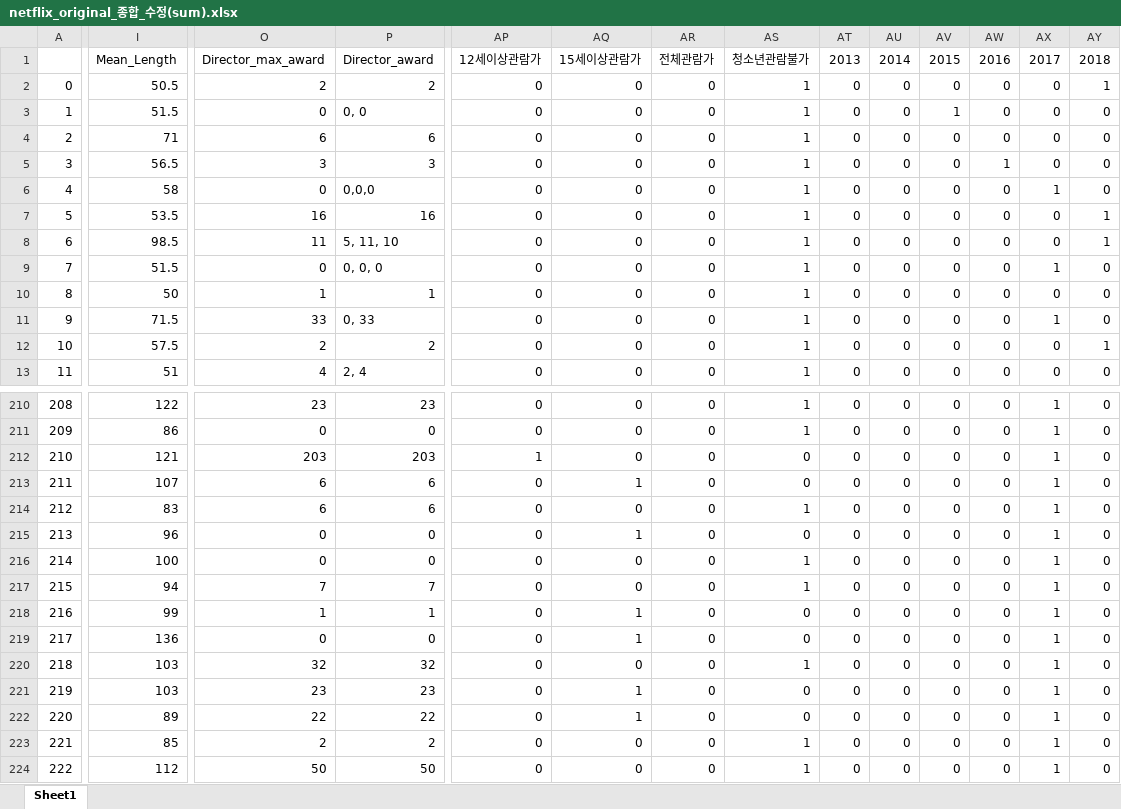
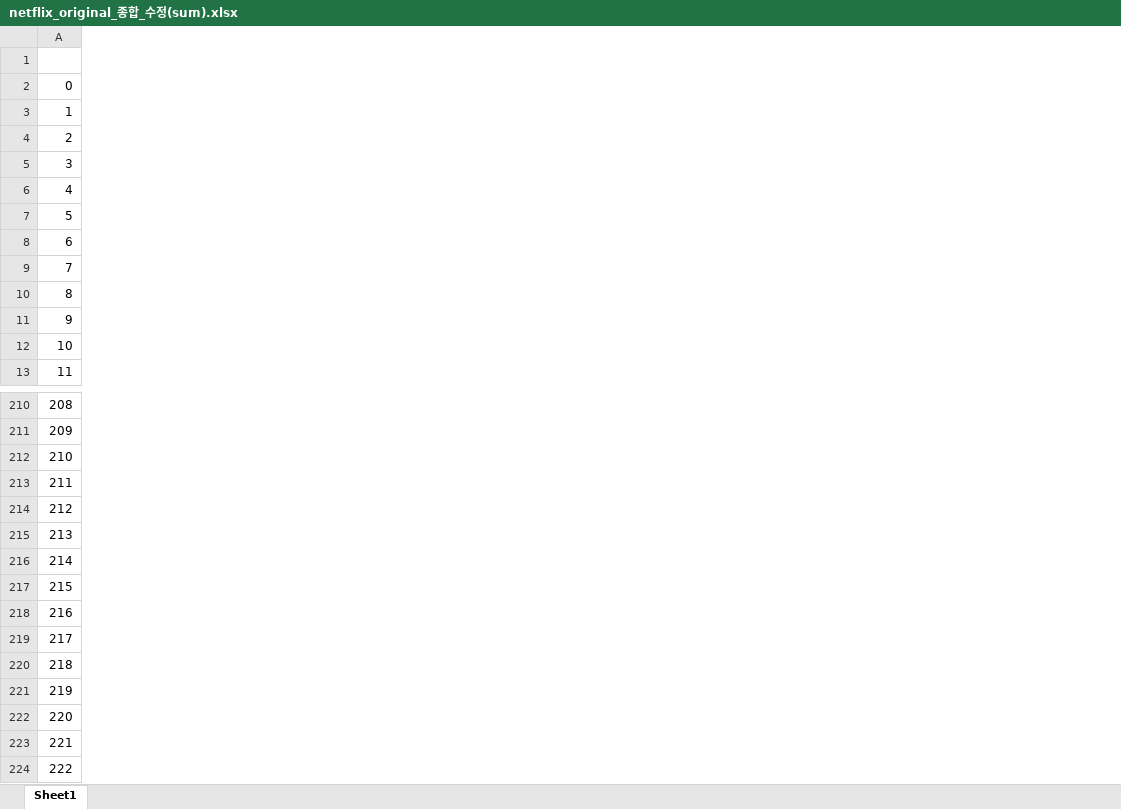
Before and after one commit to Jeongho-Kim-kr/Drama_viewer_rating_analysis, an Excel workbook: Netflix_original/3_analysis_netflix_rate_in_imbd/netflix_original_로버스트회귀/netflix_original_종합_수정(sum).xlsx, sheet Sheet1, drawn as a sheet; only a part is shown, gaps mark what is left out; values as stored, in another font and other column widths than the file's, no cell formats; the diff covers the shown part only; the diff names each change by its address in the sheet, - before the commit and + after, or states it on an @@ line.

Commit message:
로버스트회귀 개선

```diff
--- a/Netflix_original/3_analysis_netflix_rate_in_imbd/netflix_original_로버스트회귀/netflix_original_종합_수정(sum).xlsx (sheet Sheet1)
+++ b/Netflix_original/3_analysis_netflix_rate_in_imbd/netflix_original_로버스트회귀/netflix_original_종합_수정(sum).xlsx (sheet Sheet1)
-column I (Mean_Length), rows 2-13: 50.5 | 51.5 | 71 | 56.5 | 58 | 53.5 | 98.5 | 51.5 | 50 | 71.5 | 57.5 | 51; rows 210-224: 122 | 86 | 121 | 107 | 83 | 96 | 100 | 94 | 99 | 136 | 103 | 103 | 89 | 85 | 112
-column O (Director_max_award), rows 2-13: 2 | 0 | 6 | 3 | 0 | 16 | 11 | 0 | 1 | 33 | 2 | 4; rows 210-224: 23 | 0 | 203 | 6 | 6 | 0 | 0 | 7 | 1 | 0 | 32 | 23 | 22 | 2 | 50
-column P (Director_award), rows 2-13: 2 | 0, 0 | 6 | 3 | 0,0,0 | 16 | 5, 11, 10 | 0, 0, 0 | 1 | 0, 33 | 2 | 2, 4; rows 210-224: 23 | 0 | 203 | 6 | 6 | 0 | 0 | 7 | 1 | 0 | 32 | 23 | 22 | 2 | 50
-column AP (12세이상관람가), rows 2-13: all 0; rows 210-224: 0 | 0 | 1 | 0 | 0 | 0 | 0 | 0 | 0 | 0 | 0 | 0 | 0 | 0 | 0
-column AQ (15세이상관람가), rows 2-13: all 0; rows 210-224: 0 | 0 | 0 | 1 | 0 | 1 | 0 | 0 | 1 | 1 | 0 | 1 | 1 | 0 | 0
-column AR (전체관람가), rows 2-13: all 0; rows 210-224: all 0
-column AS (청소년관람불가), rows 2-13: all 1; rows 210-224: 1 | 1 | 0 | 0 | 1 | 0 | 1 | 1 | 0 | 0 | 1 | 0 | 0 | 1 | 1
-column AT (2013), rows 2-13: all 0; rows 210-224: all 0
-column AU (2014), rows 2-13: all 0; rows 210-224: all 0
-column AV (2015), rows 2-13: 0 | 1 | 0 | 0 | 0 | 0 | 0 | 0 | 0 | 0 | 0 | 0; rows 210-224: all 0
-column AW (2016), rows 2-13: 0 | 0 | 0 | 1 | 0 | 0 | 0 | 0 | 0 | 0 | 0 | 0; rows 210-224: all 0
-column AX (2017), rows 2-13: 0 | 0 | 0 | 0 | 1 | 0 | 0 | 1 | 0 | 1 | 0 | 0; rows 210-224: all 1
-column AY (2018), rows 2-13: 1 | 0 | 0 | 0 | 0 | 1 | 1 | 0 | 0 | 0 | 1 | 0; rows 210-224: all 0
```
Also changed, not shown: 31 removed columns and 186 edited cells elsewhere in this sheet, cell formats, 5 other files.
